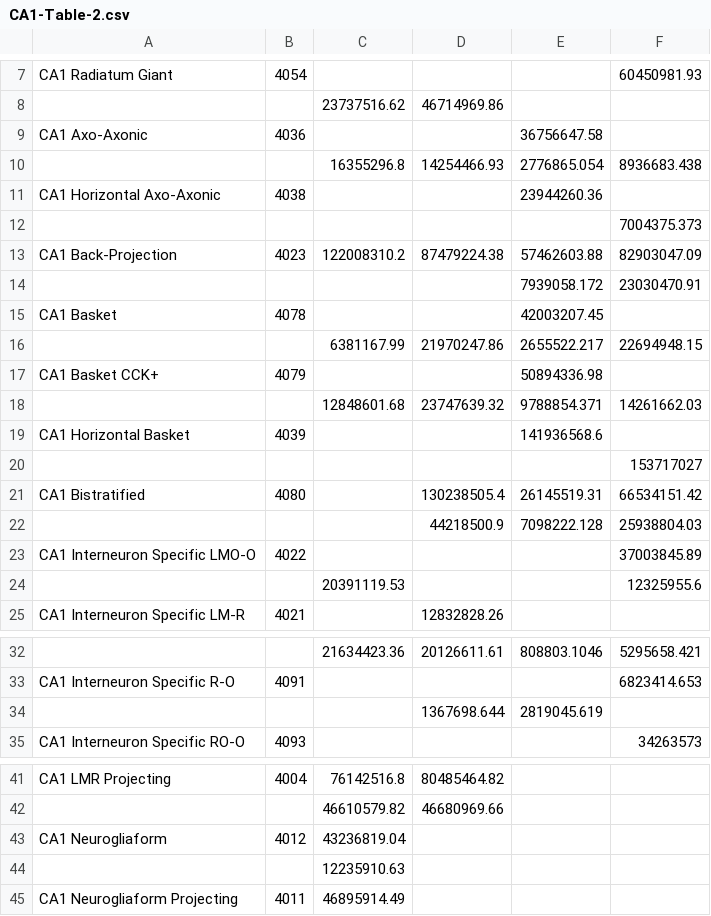
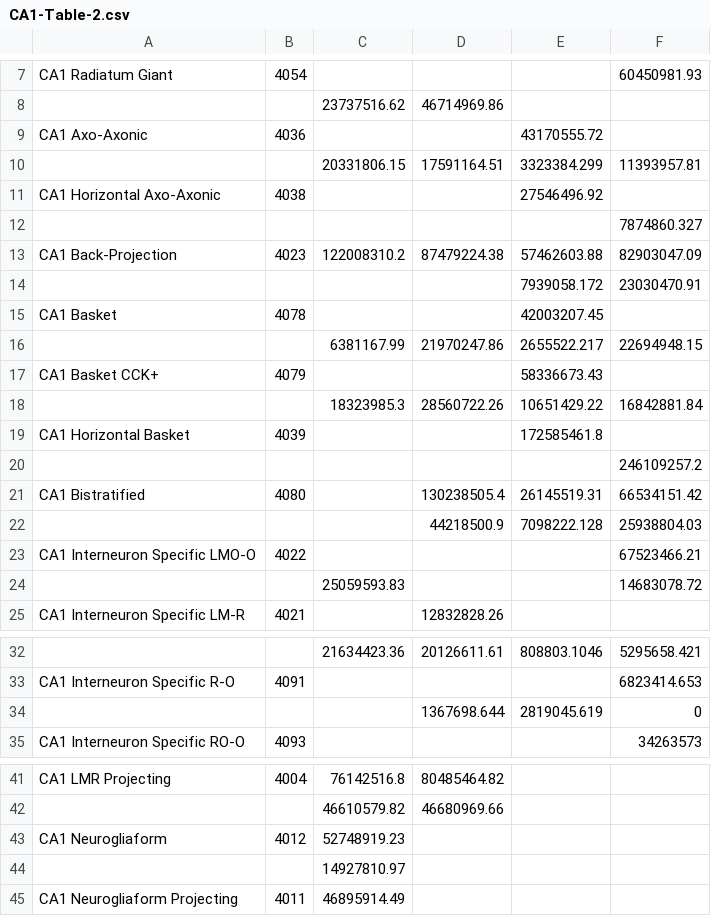
Before and after one commit to Hippocampome-Org/php, a CSV file: data/CA1-Table-2.csv, drawn as a sheet; only a part is shown, gaps mark what is left out; removed rows and columns are numbered as before the commit, all else as after; the diff names each change by its address in the sheet, - before the commit and + after, or states it on an @@ line.

Commit message:
Updated CA1-Table-1&2.csv for CA1 Neurogliaform

```diff
--- a/data/CA1-Table-2.csv
+++ b/data/CA1-Table-2.csv
-E9: 36756647.58
+E9: 43170555.72
-row 10:  |  | 16355296.8 | 14254466.93 | 2776865.054 | 8936683.438
+row 10:  |  | 20331806.15 | 17591164.51 | 3323384.299 | 11393957.81
-E11: 23944260.36
+E11: 27546496.92
-F12: 7004375.373
+F12: 7874860.327
-E17: 50894336.98
+E17: 58336673.43
-row 18:  |  | 12848601.68 | 23747639.32 | 9788854.371 | 14261662.03
+row 18:  |  | 18323985.3 | 28560722.26 | 10651429.22 | 16842881.84
-E19: 141936568.6
+E19: 172585461.8
-F20: 153717027
+F20: 246109257.2
-F23: 37003845.89
+F23: 67523466.21
-row 24:  |  | 20391119.53 |  |  | 12325955.6
+row 24:  |  | 25059593.83 |  |  | 14683078.72
-F34: (empty)
+F34: 0
-C43: 43236819.04
+C43: 52748919.23
-C44: 12235910.63
+C44: 14927810.97
```
Also changed, not shown: data/CA1-Table-1.csv.
